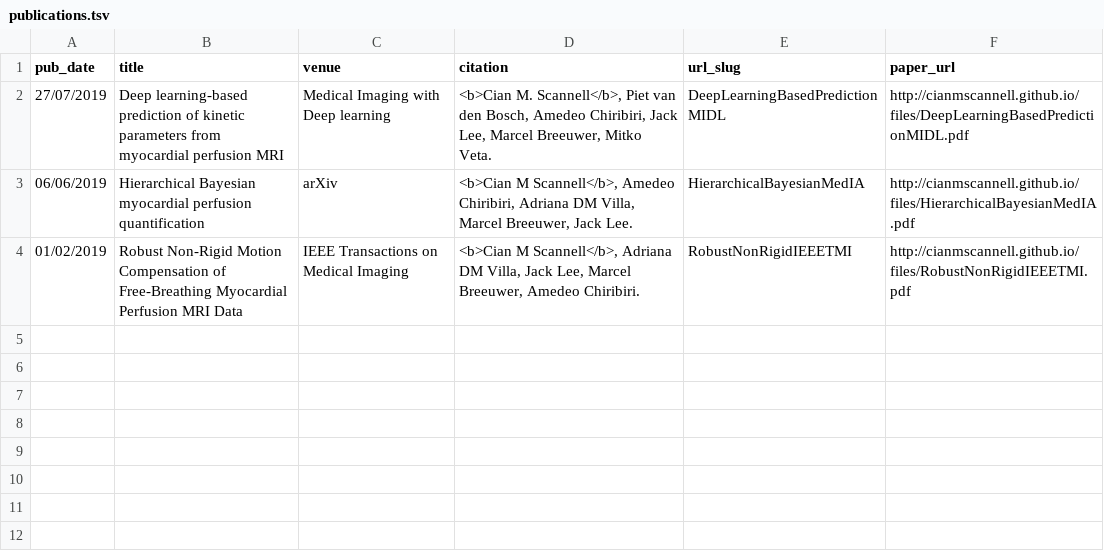
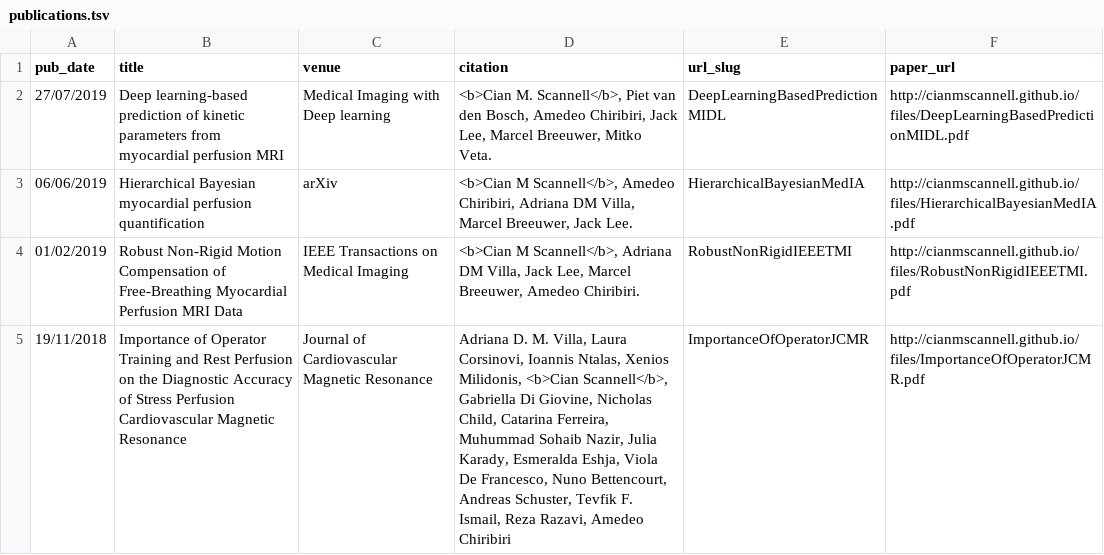
Before and after one commit to cianmscannell/cianmscannell.github.io, a TSV file: markdown_generator/publications.tsv, drawn as a sheet; the diff names each change by its address in the sheet, - before the commit and + after, or states it on an @@ line.

Commit message:
add JCMR

```diff
--- a/markdown_generator/publications.tsv
+++ b/markdown_generator/publications.tsv
+row 5: 19/11/2018 | Importance of Operator Training and Rest Perfusion on the Diagnostic Accuracy of Stress Perfusion Cardiovascular Magnetic Resonance | Journal of Cardiovascular Magnetic Resonance | Adriana D. M. Villa, Laura Corsinovi, Ioannis Ntalas, Xenios Milidonis, <b>Cian Scannell</b>, Gabriella Di Giovine, Nicholas Child, Catarina Ferreira, Muhummad Sohaib Nazir, Julia Karady, Esmeralda Eshja, Viola De Francesco, Nuno Bettencourt, Andreas Schuster, Tevfik F. Ismail, Reza Razavi, Amedeo Chiribiri | ImportanceOfOperatorJCMR | http://cianmscannell.github.io/files/ImportanceOfOperatorJCMR.pdf
```
Also changed, not shown: 1 other file.
